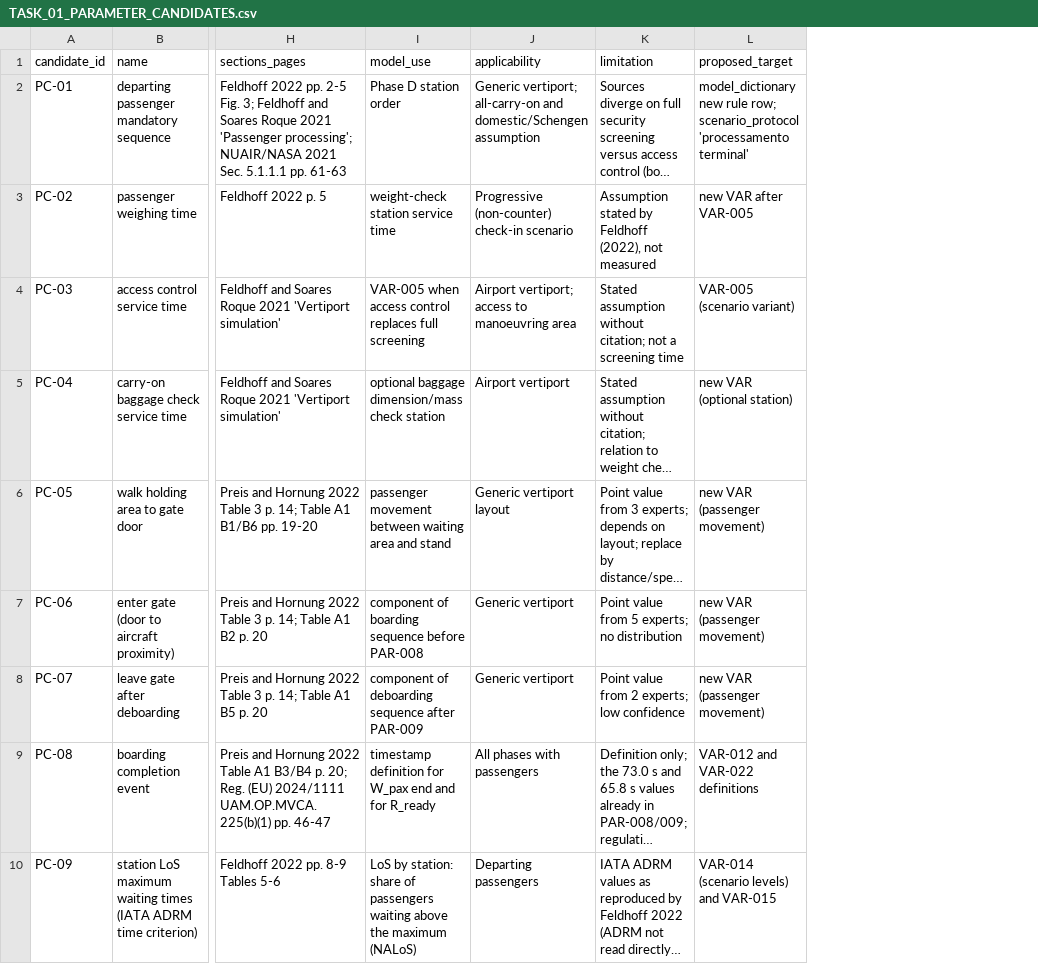
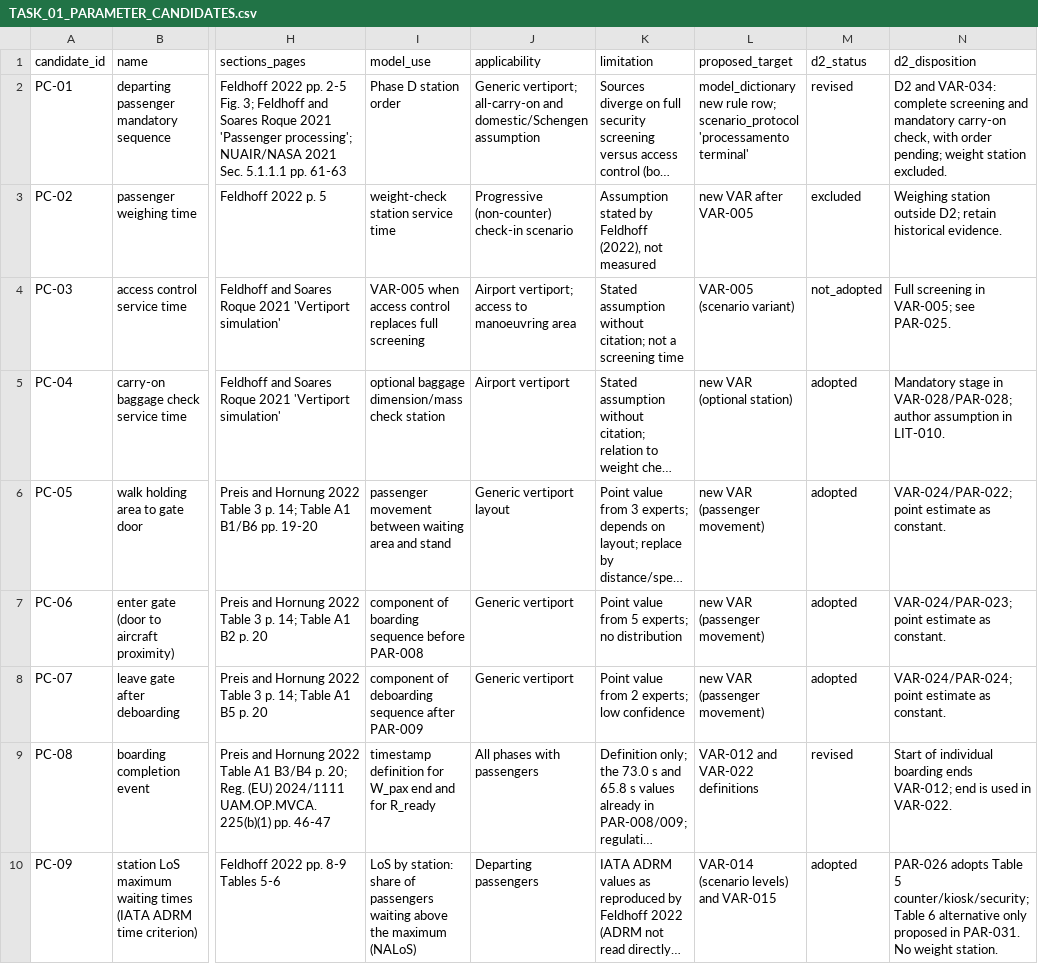
Before and after one commit to LuizTozi/IH-214, a CSV file: claude/outputs/TASK_01_PARAMETER_CANDIDATES.csv, drawn as a sheet; only a part is shown, gaps mark what is left out; long unchanged cells end in …; the diff names each change by its address in the sheet, - before the commit and + after, or states it on an @@ line.

```diff
--- a/claude/outputs/TASK_01_PARAMETER_CANDIDATES.csv
+++ b/claude/outputs/TASK_01_PARAMETER_CANDIDATES.csv
+column M (d2_status), rows 2-10: revised | excluded | not_adopted | adopted | adopted | adopted | adopted | revised | adopted
+column N (d2_disposition), rows 2-10: D2 and VAR-034: complete screening and mandatory carry-on check, with order pending; weight station excluded. | Weighing station outside D2; retain historical evidence. | Full screening in VAR-005; see PAR-025. | Mandatory stage in VAR-028/PAR-028; author assumption in LIT-010. | VAR-024/PAR-022; point estimate as constant. | VAR-024/PAR-023; point estimate as constant. | VAR-024/PAR-024; point estimate as constant. | Start of individual boarding ends VAR-012; end is used in VAR-022. | PAR-026 adopts Table 5 counter/kiosk/security; Table 6 alternative only proposed in PAR-031. No weight station.
```
Also changed, not shown: data/literature_matrix.csv, data/model_dictionary.csv, 22 other files.
